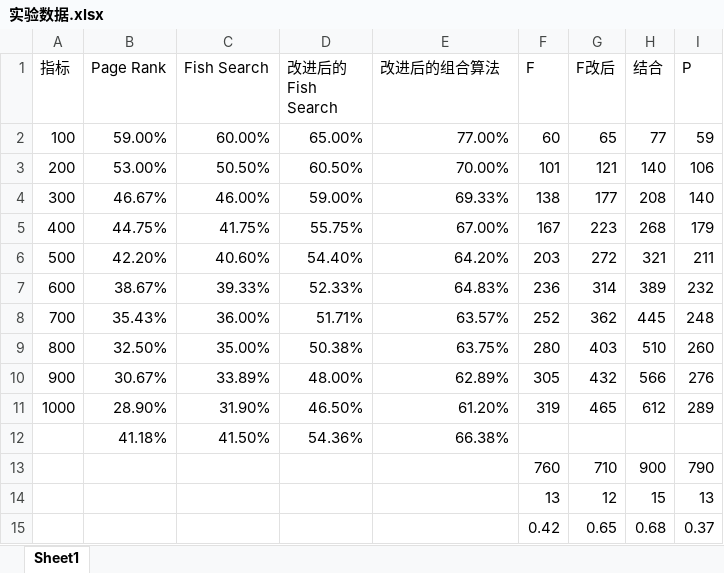
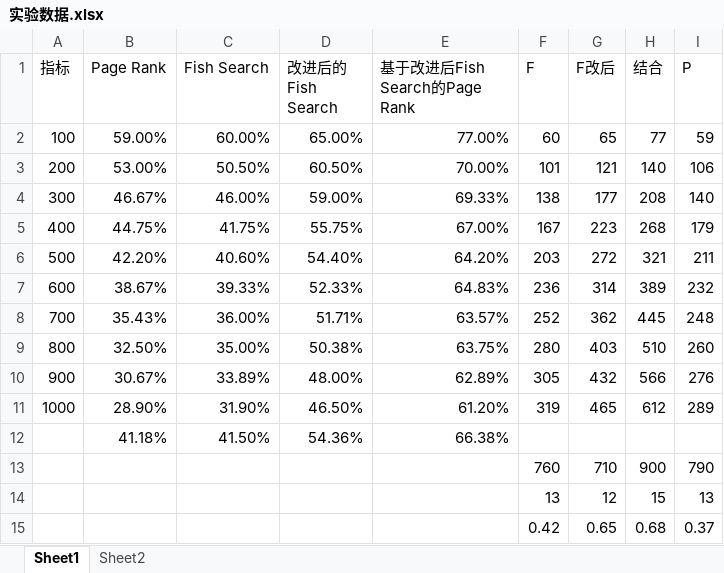
Before and after one commit to winniehajing/paper, an Excel workbook: 实验数据.xlsx, sheet Sheet1, drawn as a sheet; values as stored, in another font and other column widths than the file's, no borders; charts and pictures not drawn; the diff names each change by its address in the sheet, - before the commit and + after, or states it on an @@ line.

```diff
--- a/实验数据.xlsx (sheet Sheet1)
+++ b/实验数据.xlsx (sheet Sheet1)
+sheet tab: Sheet2
-E1: 改进后的组合算法
+E1: 基于改进后Fish Search的Page Rank
```
Also changed, not shown: charts or pictures, 5 other files.
